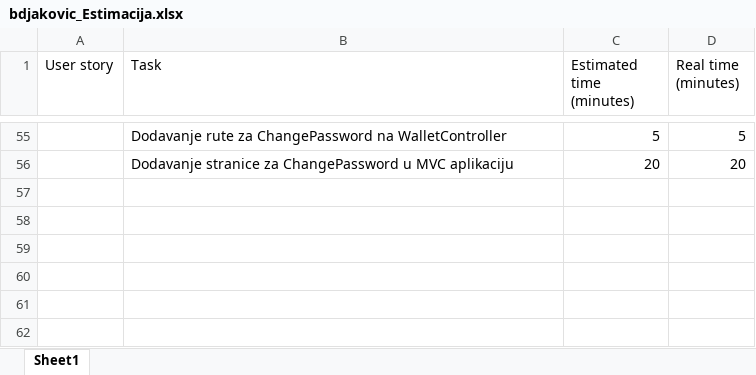
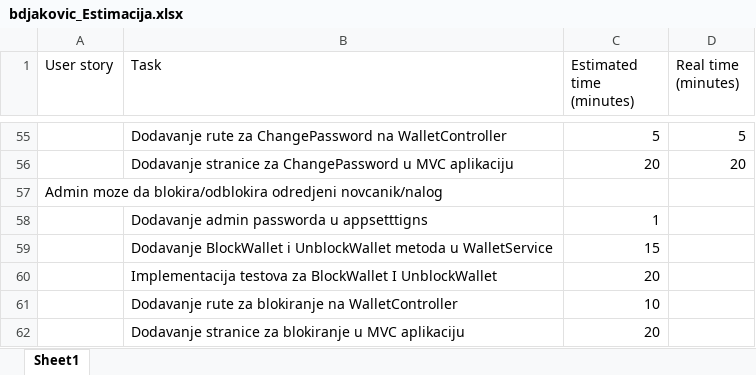
Before and after one commit to brankodjakovic96/WebWallet, an Excel workbook: bdjakovic_Estimacija.xlsx, sheet Sheet1, drawn as a sheet; only a part is shown, gaps mark what is left out; values as stored, in another font and other column widths than the file's, no borders; the diff names each change by its address in the sheet, - before the commit and + after, or states it on an @@ line.

Commit message:
Added estimation for admin block/unblock user story.

```diff
--- a/bdjakovic_Estimacija.xlsx (sheet Sheet1)
+++ b/bdjakovic_Estimacija.xlsx (sheet Sheet1)
+row 57: Admin moze da blokira/odblokira odredjeni novcanik/nalog
+row 58:  | Dodavanje admin passworda u appsetttigns | 1
+row 59:  | Dodavanje BlockWallet i UnblockWallet metoda u WalletService | 15
+row 60:  | Implementacija testova za BlockWallet I UnblockWallet | 20
+row 61:  | Dodavanje rute za blokiranje na WalletController | 10
+row 62:  | Dodavanje stranice za blokiranje u MVC aplikaciju | 20
```
